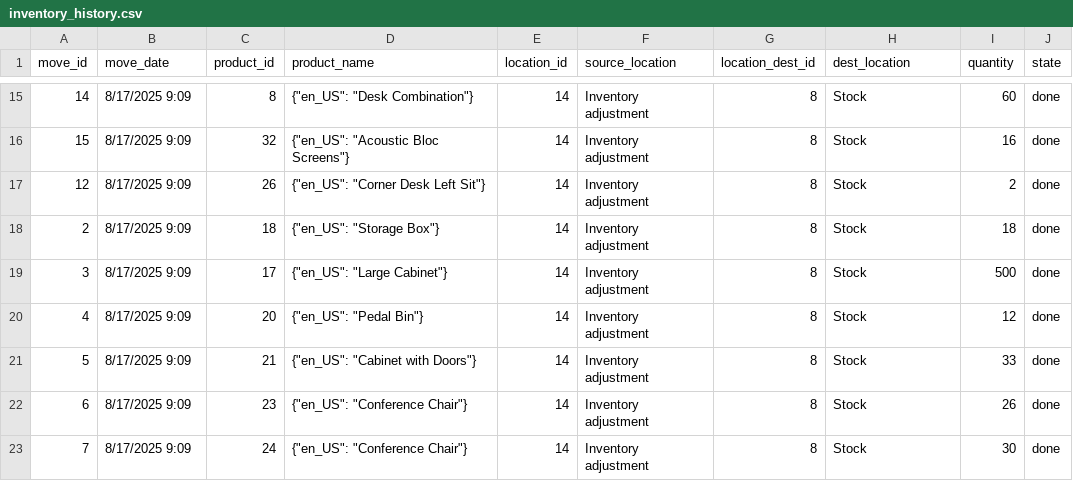
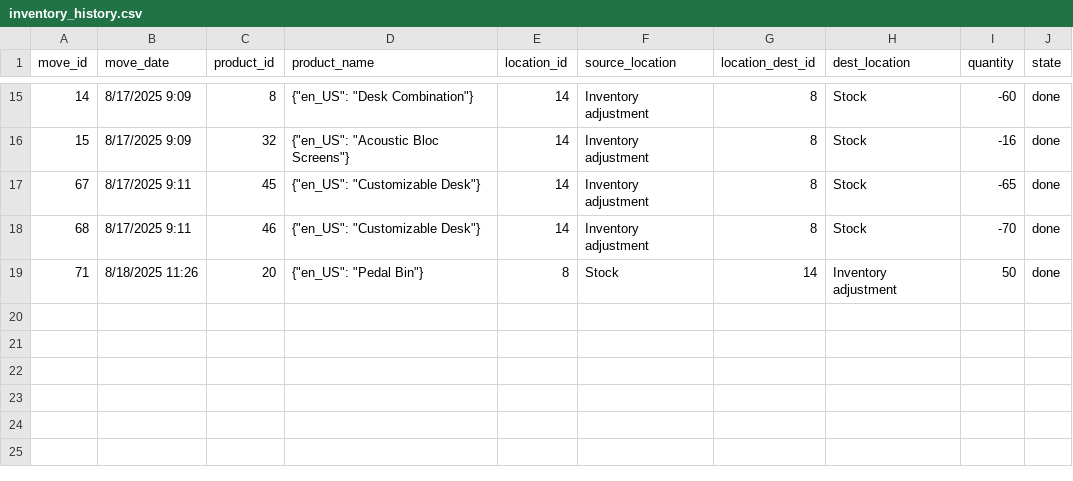
Before and after one commit to akrishnan77/Odoo, a CSV file: fastapi-backend/inventory_history.csv, drawn as a sheet; only a part is shown, gaps mark what is left out; the diff covers the shown part only.

```diff
--- a/fastapi-backend/inventory_history.csv
+++ b/fastapi-backend/inventory_history.csv
@@ -15,9 +15,5 @@ move_id,move_date,product_id,product_name,location_id,source_location,location_d
-14,8/17/2025 9:09,8,"{""en_US"": ""Desk Combination""}",14,Inventory adjustment,8,Stock,60,done
-15,8/17/2025 9:09,32,"{""en_US"": ""Acoustic Bloc Screens""}",14,Inventory adjustment,8,Stock,16,done
-12,8/17/2025 9:09,26,"{""en_US"": ""Corner Desk Left Sit""}",14,Inventory adjustment,8,Stock,2,done
-2,8/17/2025 9:09,18,"{""en_US"": ""Storage Box""}",14,Inventory adjustment,8,Stock,18,done
-3,8/17/2025 9:09,17,"{""en_US"": ""Large Cabinet""}",14,Inventory adjustment,8,Stock,500,done
-4,8/17/2025 9:09,20,"{""en_US"": ""Pedal Bin""}",14,Inventory adjustment,8,Stock,12,done
-5,8/17/2025 9:09,21,"{""en_US"": ""Cabinet with Doors""}",14,Inventory adjustment,8,Stock,33,done
-6,8/17/2025 9:09,23,"{""en_US"": ""Conference Chair""}",14,Inventory adjustment,8,Stock,26,done
-7,8/17/2025 9:09,24,"{""en_US"": ""Conference Chair""}",14,Inventory adjustment,8,Stock,30,done
+14,8/17/2025 9:09,8,"{""en_US"": ""Desk Combination""}",14,Inventory adjustment,8,Stock,-60,done
+15,8/17/2025 9:09,32,"{""en_US"": ""Acoustic Bloc Screens""}",14,Inventory adjustment,8,Stock,-16,done
+67,8/17/2025 9:11,45,"{""en_US"": ""Customizable Desk""}",14,Inventory adjustment,8,Stock,-65,done
+68,8/17/2025 9:11,46,"{""en_US"": ""Customizable Desk""}",14,Inventory adjustment,8,Stock,-70,done
+71,8/18/2025 11:26,20,"{""en_US"": ""Pedal Bin""}",8,Stock,14,Inventory adjustment,50,done
```
Also changed, not shown: 4 added rows, 4 removed rows and 25 edited cells elsewhere in this file, 4 other files.
